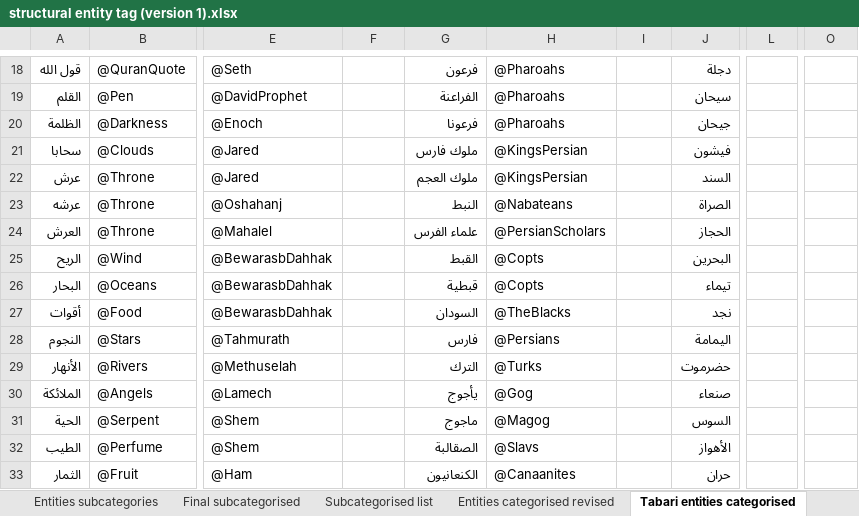
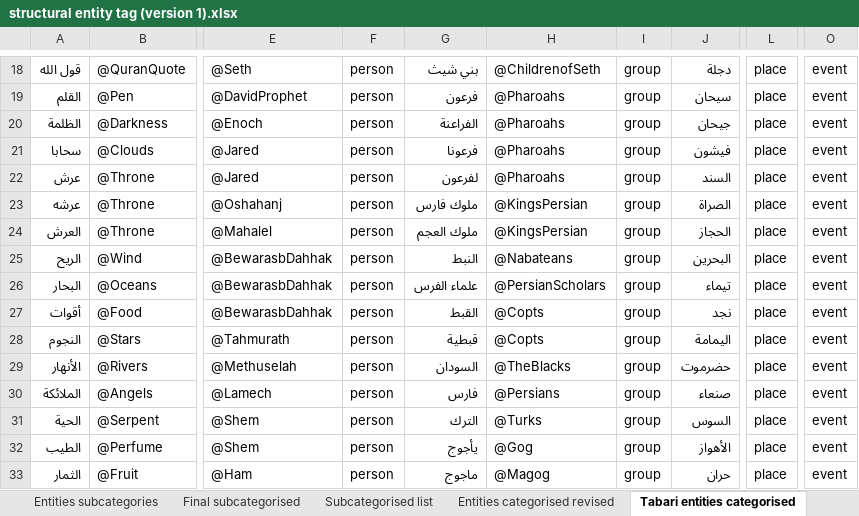
Before and after one commit to kitab-project-org/DSP-Data, an Excel workbook: Named entities/structural entity tag (version 1).xlsx, sheet Tabari entities categorised, drawn as a sheet; only a part is shown, gaps mark what is left out; values as stored, in another font and other column widths than the file's, no borders; the diff covers the shown part only; the diff names each change by its address in the sheet, - before the commit and + after, or states it on an @@ line.

```diff
--- a/Named entities/structural entity tag (version 1).xlsx (sheet Tabari entities categorised)
+++ b/Named entities/structural entity tag (version 1).xlsx (sheet Tabari entities categorised)
-F18:F33: (empty)
+F18:F33: person
-G18: فرعون
+G18: بني شيث
-H18: @Pharoahs
+H18: @ChildrenofSeth
-I18:I33: (empty)
+I18:I33: group
-L18:L33: (empty)
+L18:L33: place
-O18:O33: (empty)
+O18:O33: event
-G19: الفراعنة
+G19: فرعون
-G20: فرعونا
+G20: الفراعنة
-G21: ملوك فارس
+G21: فرعونا
-H21:H22: @KingsPersian
+H21:H22: @Pharoahs
-G22: ملوك العجم
+G22: لفرعون
-G23: النبط
+G23: ملوك فارس
-H23: @Nabateans
+H23: @KingsPersian
-G24: علماء الفرس
+G24: ملوك العجم
-H24: @PersianScholars
+H24: @KingsPersian
-G25: القبط
+G25: النبط
-H25: @Copts
+H25: @Nabateans
-G26: قبطية
+G26: علماء الفرس
-H26: @Copts
+H26: @PersianScholars
-G27: السودان
+G27: القبط
-H27: @TheBlacks
+H27: @Copts
-G28: فارس
+G28: قبطية
-H28: @Persians
+H28: @Copts
-G29: الترك
+G29: السودان
-H29: @Turks
+H29: @TheBlacks
-G30: يأجوج
+G30: فارس
-H30: @Gog
+H30: @Persians
-G31: ماجوج
+G31: الترك
-H31: @Magog
+H31: @Turks
-G32: الصقالبة
+G32: يأجوج
-H32: @Slavs
+H32: @Gog
-G33: الكنعانيون
+G33: ماجوج
-H33: @Canaanites
+H33: @Magog
```
Also changed, not shown: 56 added rows, 1 removed row and 264 edited cells elsewhere in this sheet, sheet Subcategorised list, sheet Entities categorised revised, sheet Tabari regex sample, other sheet tabs, charts or pictures, 1 other file.
